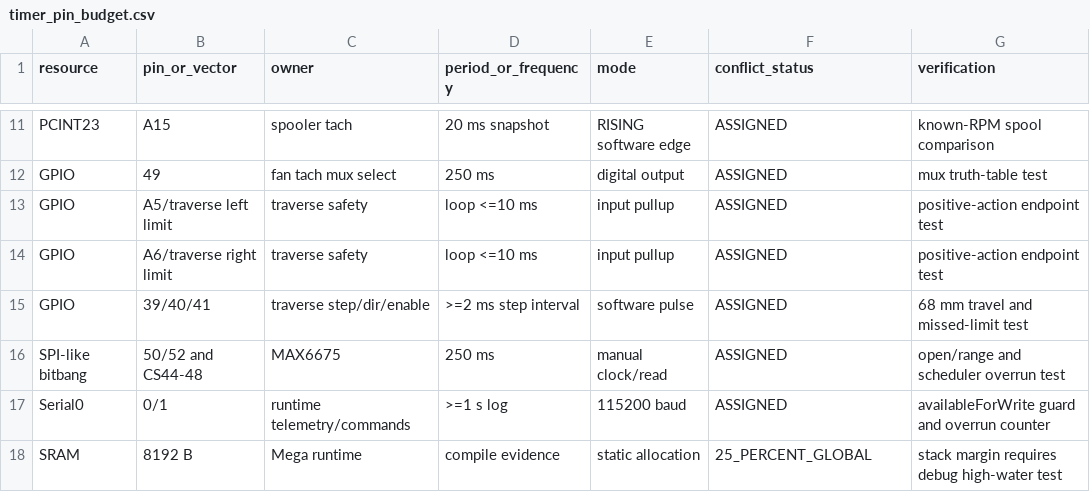
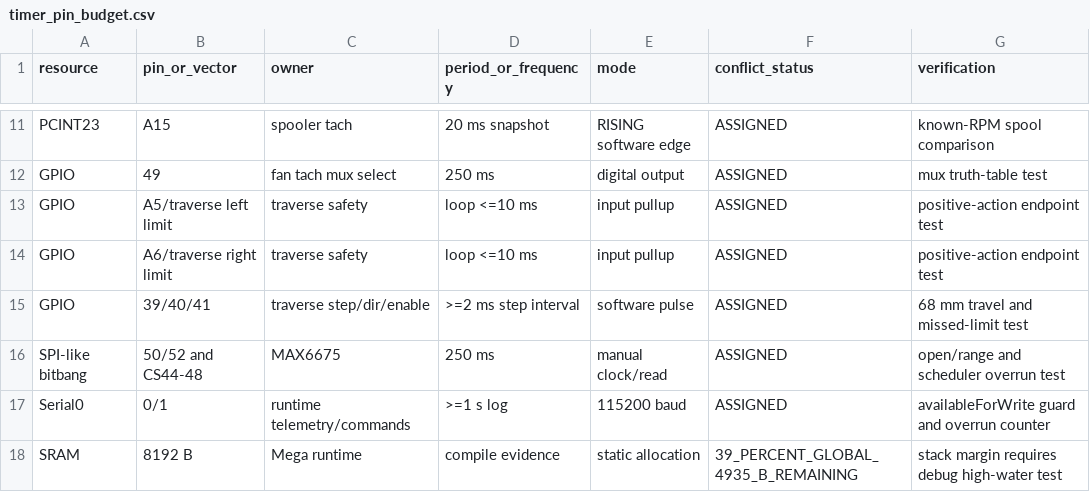
Before and after one commit to snowman0919/PLA-PET-Recycling-Lab, a CSV file: firmware/arduino_mega/timer_pin_budget.csv, drawn as a sheet; only a part is shown, gaps mark what is left out.

```diff
--- a/firmware/arduino_mega/timer_pin_budget.csv
+++ b/firmware/arduino_mega/timer_pin_budget.csv
@@ -17,2 +17,2 @@ SPI-like bitbang,50/52 and CS44-48,MAX6675,250 ms,manual clock/read,ASSIGNED,ope
 Serial0,0/1,runtime telemetry/commands,>=1 s log,115200 baud,ASSIGNED,availableForWrite guard and overrun counter
-SRAM,8192 B,Mega runtime,compile evidence,static allocation,25_PERCENT_GLOBAL,stack margin requires debug high-water test
+SRAM,8192 B,Mega runtime,compile evidence,static allocation,39_PERCENT_GLOBAL_4935_B_REMAINING,stack margin requires debug high-water test
```
Also changed, not shown: 44 other files.
